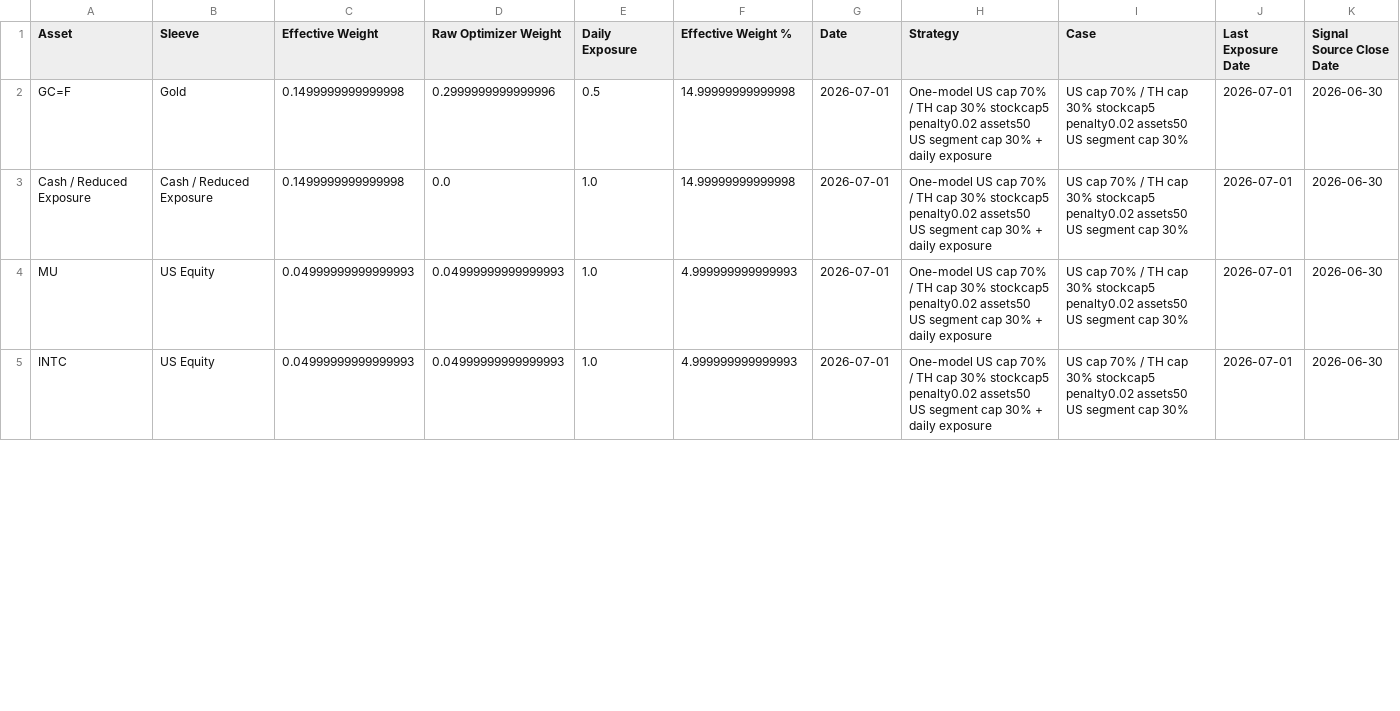
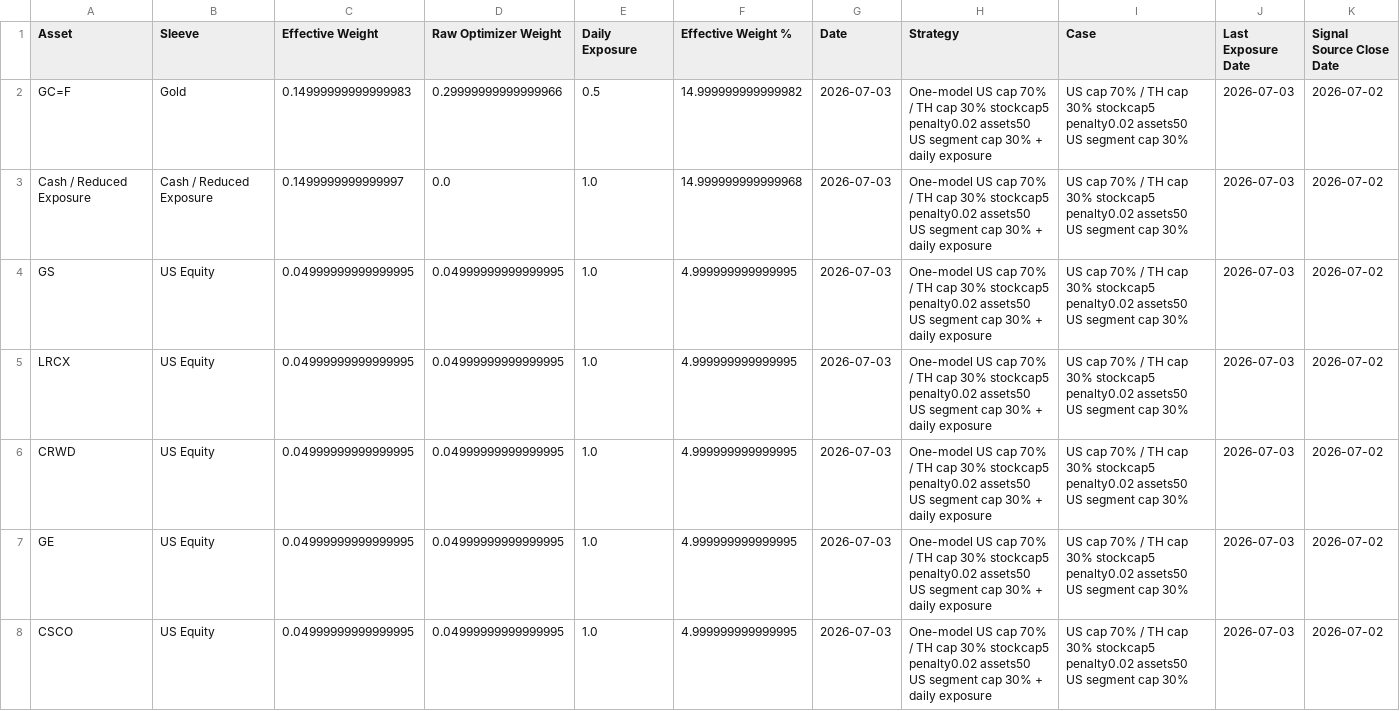
Before and after one commit to pong0401/port_opt_advance, a CSV file: data/precomputed/us_th_one_model_us70_th30_stockcap5_penalty002_assets50_segment_cap30_latest_effective_weights_thb.csv, drawn as a sheet; only a part is shown; the diff covers the shown part only.

```diff
--- a/data/precomputed/us_th_one_model_us70_th30_stockcap5_penalty002_assets50_segment_cap30_latest_effective_weights_thb.csv
+++ b/data/precomputed/us_th_one_model_us70_th30_stockcap5_penalty002_assets50_segment_cap30_latest_effective_weights_thb.csv
@@ -1,5 +1,8 @@
 Asset,Sleeve,Effective Weight,Raw Optimizer Weight,Daily Exposure,Effective Weight %,Date,Strategy,Case,Last Exposure Date,Signal Source Close Date
-GC=F,Gold,0.1499999999999998,0.2999999999999996,0.5,14.99999999999998,2026-07-01,One-model US cap 70% / TH cap 30% stockcap5 penalty0.02 assets50 US segment cap 30% + daily exposure,US cap 70% / TH cap 30% stockcap5 penalty0.02 assets50 US segment cap 30%,2026-07-01,2026-06-30
-Cash / Reduced Exposure,Cash / Reduced Exposure,0.1499999999999998,0.0,1.0,14.99999999999998,2026-07-01,One-model US cap 70% / TH cap 30% stockcap5 penalty0.02 assets50 US segment cap 30% + daily exposure,US cap 70% / TH cap 30% stockcap5 penalty0.02 assets50 US segment cap 30%,2026-07-01,2026-06-30
-MU,US Equity,0.04999999999999993,0.04999999999999993,1.0,4.999999999999993,2026-07-01,One-model US cap 70% / TH cap 30% stockcap5 penalty0.02 assets50 US segment cap 30% + daily exposure,US cap 70% / TH cap 30% stockcap5 penalty0.02 assets50 US segment cap 30%,2026-07-01,2026-06-30
-INTC,US Equity,0.04999999999999993,0.04999999999999993,1.0,4.999999999999993,2026-07-01,One-model US cap 70% / TH cap 30% stockcap5 penalty0.02 assets50 US segment cap 30% + daily exposure,US cap 70% / TH cap 30% stockcap5 penalty0.02 assets50 US segment cap 30%,2026-07-01,2026-06-30
+GC=F,Gold,0.14999999999999983,0.29999999999999966,0.5,14.999999999999982,2026-07-03,One-model US cap 70% / TH cap 30% stockcap5 penalty0.02 assets50 US segment cap 30% + daily exposure,US cap 70% / TH cap 30% stockcap5 penalty0.02 assets50 US segment cap 30%,2026-07-03,2026-07-02
+Cash / Reduced Exposure,Cash / Reduced Exposure,0.1499999999999997,0.0,1.0,14.999999999999968,2026-07-03,One-model US cap 70% / TH cap 30% stockcap5 penalty0.02 assets50 US segment cap 30% + daily exposure,US cap 70% / TH cap 30% stockcap5 penalty0.02 assets50 US segment cap 30%,2026-07-03,2026-07-02
+GS,US Equity,0.04999999999999995,0.04999999999999995,1.0,4.999999999999995,2026-07-03,One-model US cap 70% / TH cap 30% stockcap5 penalty0.02 assets50 US segment cap 30% + daily exposure,US cap 70% / TH cap 30% stockcap5 penalty0.02 assets50 US segment cap 30%,2026-07-03,2026-07-02
+LRCX,US Equity,0.04999999999999995,0.04999999999999995,1.0,4.999999999999995,2026-07-03,One-model US cap 70% / TH cap 30% stockcap5 penalty0.02 assets50 US segment cap 30% + daily exposure,US cap 70% / TH cap 30% stockcap5 penalty0.02 assets50 US segment cap 30%,2026-07-03,2026-07-02
+CRWD,US Equity,0.04999999999999995,0.04999999999999995,1.0,4.999999999999995,2026-07-03,One-model US cap 70% / TH cap 30% stockcap5 penalty0.02 assets50 US segment cap 30% + daily exposure,US cap 70% / TH cap 30% stockcap5 penalty0.02 assets50 US segment cap 30%,2026-07-03,2026-07-02
+GE,US Equity,0.04999999999999995,0.04999999999999995,1.0,4.999999999999995,2026-07-03,One-model US cap 70% / TH cap 30% stockcap5 penalty0.02 assets50 US segment cap 30% + daily exposure,US cap 70% / TH cap 30% stockcap5 penalty0.02 assets50 US segment cap 30%,2026-07-03,2026-07-02
+CSCO,US Equity,0.04999999999999995,0.04999999999999995,1.0,4.999999999999995,2026-07-03,One-model US cap 70% / TH cap 30% stockcap5 penalty0.02 assets50 US segment cap 30% + daily exposure,US cap 70% / TH cap 30% stockcap5 penalty0.02 assets50 US segment cap 30%,2026-07-03,2026-07-02
```
Also changed, not shown: 2 added rows, 5 removed rows and 46 edited cells elsewhere in this file, data/precomputed/us_th_one_model_us70_th30_stockcap5_penalty002_assets50_latest_sleeve_weights_thb.csv, data/precomputed/us_th_one_model_us70_th30_stockcap5_penalty002_assets50_segment_cap30_latest_meta.csv, 14 other files.
